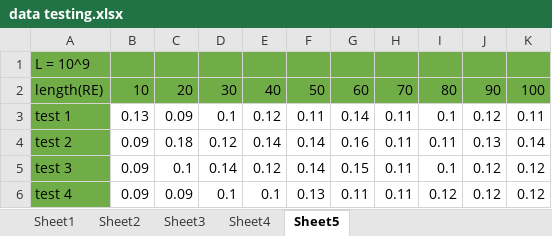
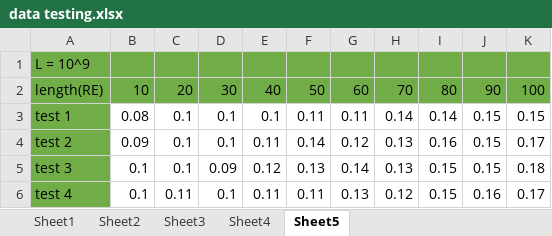
Before and after one commit to ryusan/TA-CTSTRING, an Excel workbook: TESTING/data testing.xlsx, sheet Sheet5, drawn as a sheet; only a part is shown; values as stored, in another font and other column widths than the file's, no borders; charts and pictures not drawn; the diff covers the shown part only; the diff names each change by its address in the sheet, - before the commit and + after, or states it on an @@ line.

```diff
--- a/TESTING/data testing.xlsx (sheet Sheet5)
+++ b/TESTING/data testing.xlsx (sheet Sheet5)
-B3: 0.13
+B3: 0.08
-C3: 0.09
+C3: 0.1
-E3: 0.12
+E3: 0.1
-G3: 0.14
+G3: 0.11
-H3: 0.11
+H3: 0.14
-I3: 0.1
+I3: 0.14
-J3: 0.12
+J3: 0.15
-K3: 0.11
+K3: 0.15
-C4: 0.18
+C4: 0.1
-D4: 0.12
+D4: 0.1
-E4: 0.14
+E4: 0.11
-G4: 0.16
+G4: 0.12
-H4:H5: 0.11
+H4:H5: 0.13
-I4: 0.11
+I4: 0.16
-J4: 0.13
+J4: 0.15
-K4: 0.14
+K4: 0.17
-B5:B6: 0.09
+B5:B6: 0.1
-D5: 0.14
+D5: 0.09
-F5: 0.14
+F5: 0.13
-G5: 0.15
+G5: 0.14
-I5: 0.1
+I5: 0.15
-J5: 0.12
+J5: 0.15
-K5: 0.12
+K5: 0.18
-C6: 0.09
+C6: 0.11
-E6: 0.1
+E6: 0.11
-F6: 0.13
+F6: 0.11
-G6: 0.11
+G6: 0.13
-H6: 0.11
+H6: 0.12
-I6: 0.12
+I6: 0.15
-J6: 0.12
+J6: 0.16
-K6: 0.12
+K6: 0.17
```
Also changed, not shown: 402 edited cells elsewhere in this sheet, charts or pictures, 3 other files.
